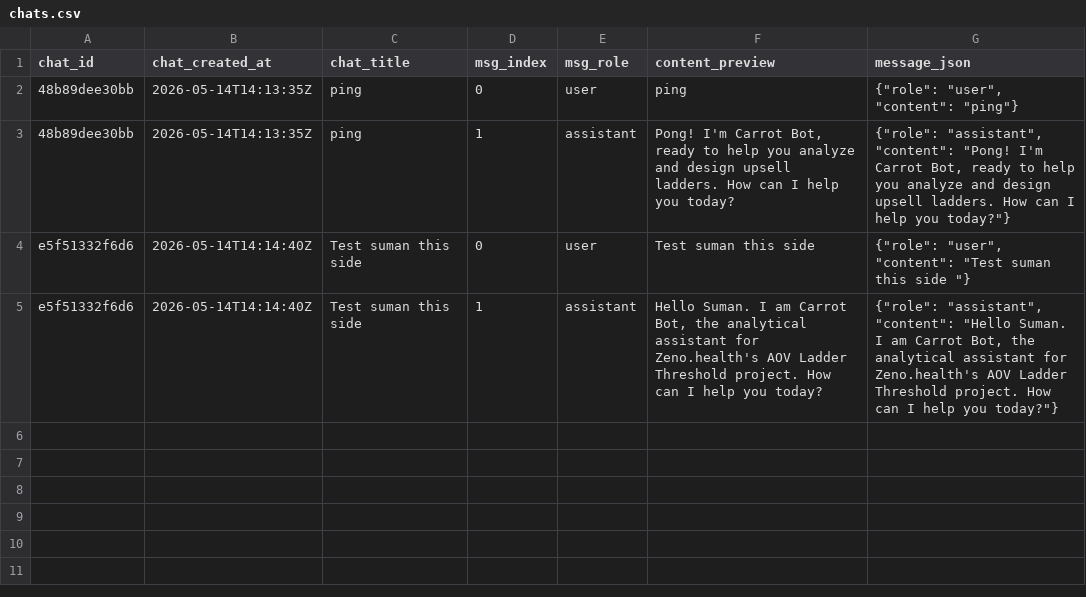
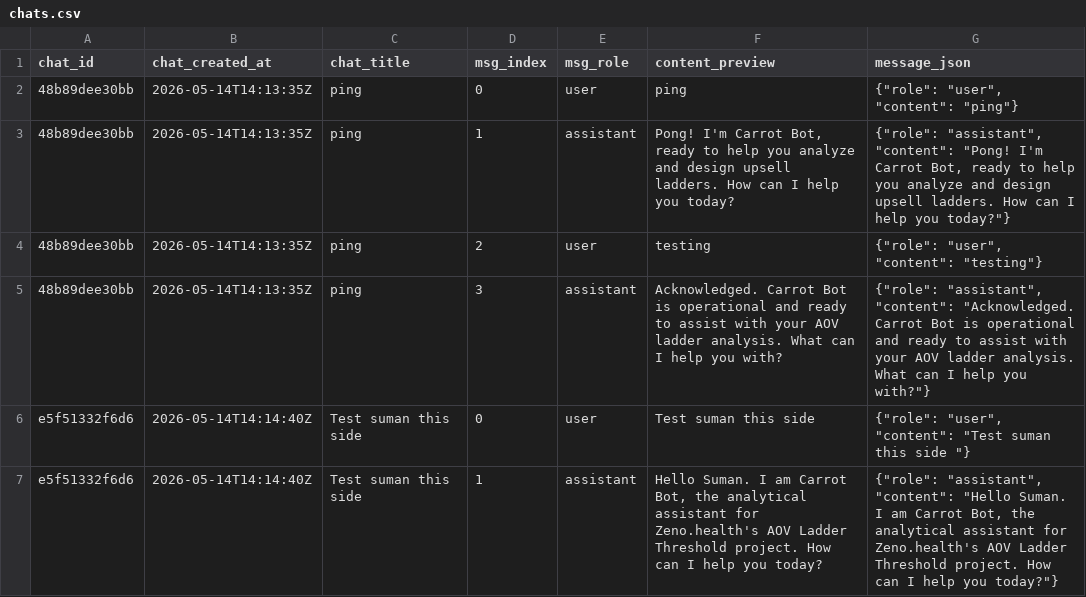
Before and after one commit to prsuman1/carrot-ladder, a CSV file: data/chats.csv, drawn as a sheet.

Commit message:
chat: update chats.csv [2026-05-14T14:15:32Z]

```diff
--- a/data/chats.csv
+++ b/data/chats.csv
@@ -3,2 +3,4 @@ chat_id,chat_created_at,chat_title,msg_index,msg_role,content_preview,message_js
 48b89dee30bb,2026-05-14T14:13:35Z,ping,1,assistant,"Pong! I'm Carrot Bot, ready to help you analyze and design upsell ladders. How can I help you today?","{""role"": ""assistant"", ""content"": ""Pong! I'm Carrot Bot, ready to help you analyze and design upsell ladders. How can I help you today?""}"
+48b89dee30bb,2026-05-14T14:13:35Z,ping,2,user,testing,"{""role"": ""user"", ""content"": ""testing""}"
+48b89dee30bb,2026-05-14T14:13:35Z,ping,3,assistant,Acknowledged. Carrot Bot is operational and ready to assist with your AOV ladder analysis. What can I help you with?,"{""role"": ""assistant"", ""content"": ""Acknowledged. Carrot Bot is operational and ready to assist with your AOV ladder analysis. What can I help you with?""}"
 e5f51332f6d6,2026-05-14T14:14:40Z,Test suman this side,0,user,Test suman this side,"{""role"": ""user"", ""content"": ""Test suman this side ""}"
```
